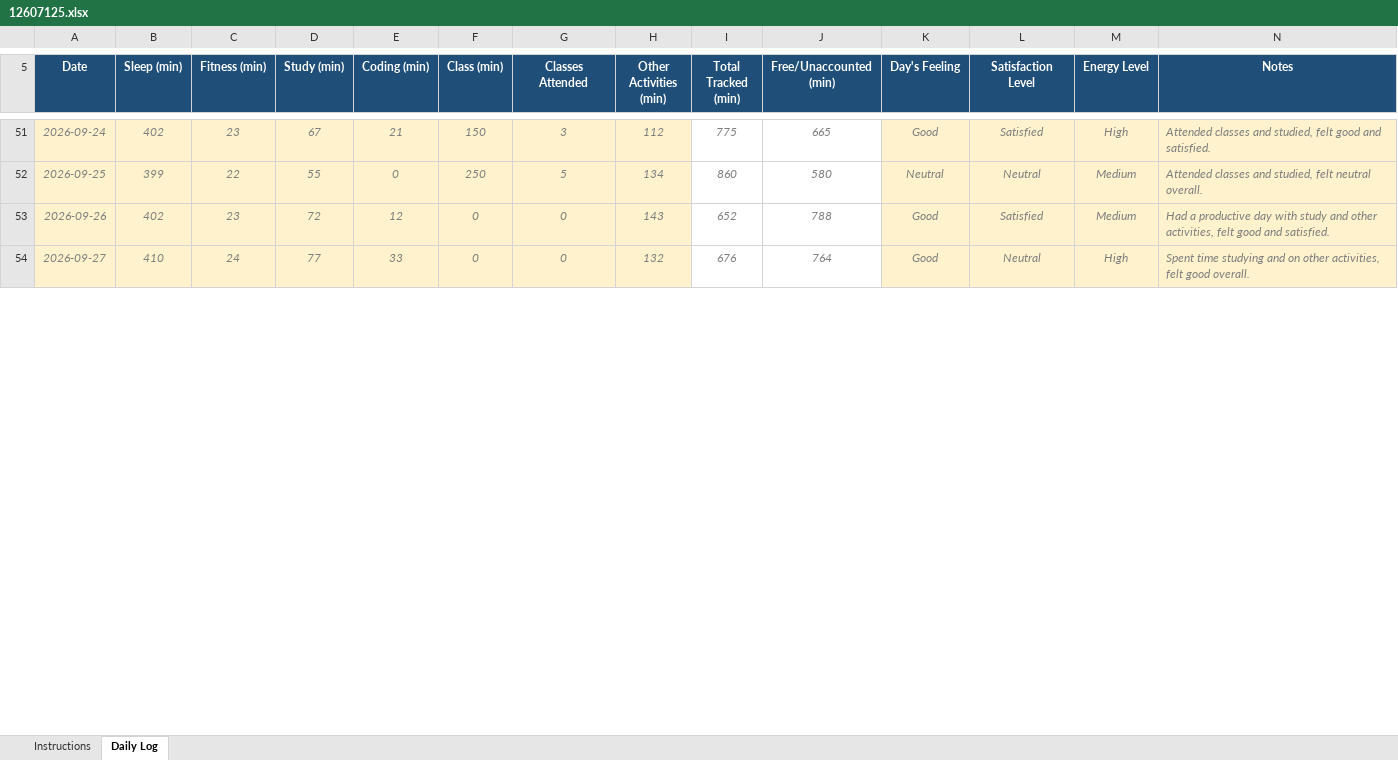
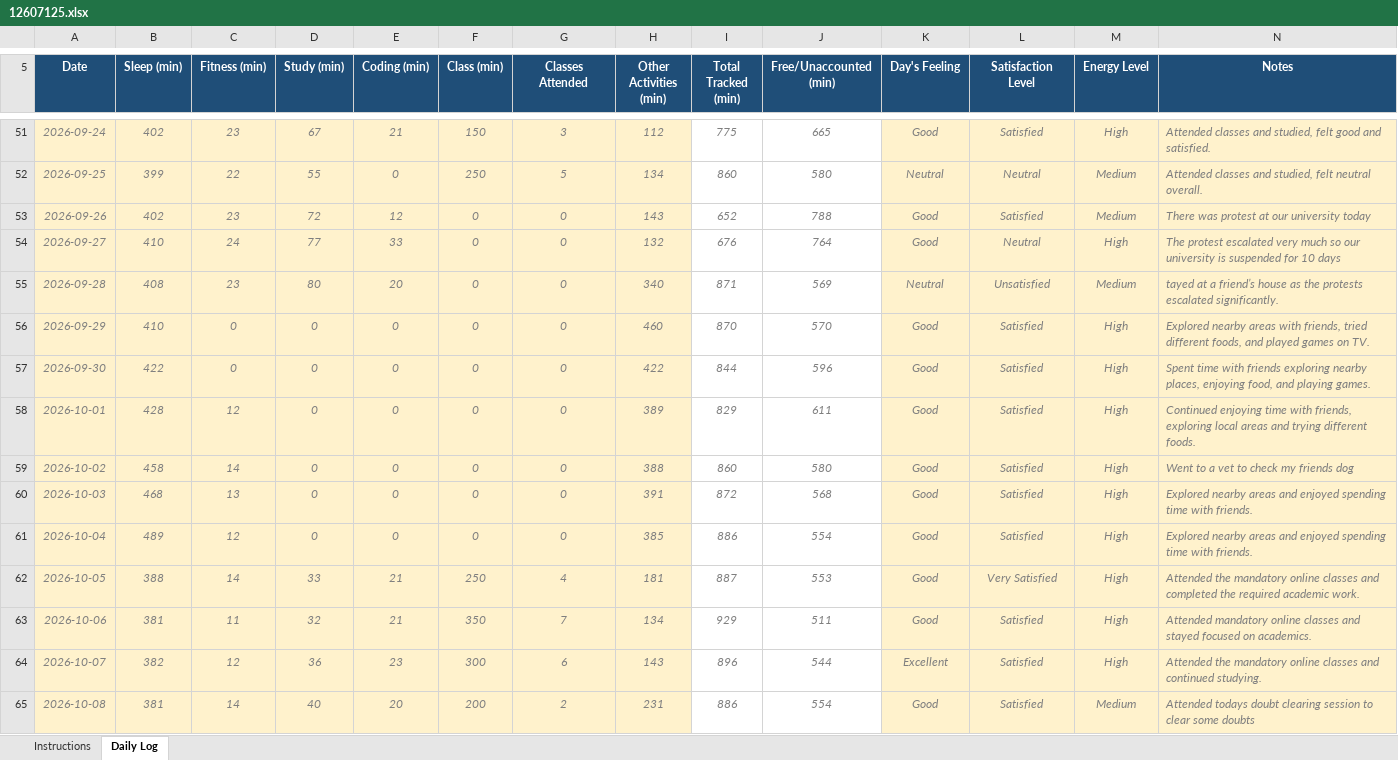
Before and after one commit to Anubhav-kk/CAP776, an Excel workbook: 12607125.xlsx, sheet Daily Log, drawn as a sheet; only a part is shown, gaps mark what is left out; values as stored, in another font and other column widths than the file's, no borders; conditional formats not drawn; the diff covers the shown part only; the diff names each change by its address in the sheet, - before the commit and + after, or states it on an @@ line.

Commit message:
Update daily activity

```diff
--- a/12607125.xlsx (sheet Daily Log)
+++ b/12607125.xlsx (sheet Daily Log)
-N53 (Notes): Had a productive day with study and other activities, felt good and satisfied.
+N53 (Notes): There was protest at our university today
-N54 (Notes): Spent time studying and on other activities, felt good overall.
+N54 (Notes): The protest escalated very much so our university is suspended for 10 days
+row 55: 2026-09-28 | 408 | 23 | 80 | 20 | 0 | 0 | 340 | 871 | 569 | Neutral | Unsatisfied | Medium | tayed at a friend’s house as the protests escalated significantly.
+row 56: 2026-09-29 | 410 | 0 | 0 | 0 | 0 | 0 | 460 | 870 | 570 | Good | Satisfied | High | Explored nearby areas with friends, tried different foods, and played games on TV.
+row 57: 2026-09-30 | 422 | 0 | 0 | 0 | 0 | 0 | 422 | 844 | 596 | Good | Satisfied | High | Spent time with friends exploring nearby places, enjoying food, and playing games.
+row 58: 2026-10-01 | 428 | 12 | 0 | 0 | 0 | 0 | 389 | 829 | 611 | Good | Satisfied | High | Continued enjoying time with friends, exploring local areas and trying different foods.
+row 59: 2026-10-02 | 458 | 14 | 0 | 0 | 0 | 0 | 388 | 860 | 580 | Good | Satisfied | High | Went to a vet to check my friends dog
+row 60: 2026-10-03 | 468 | 13 | 0 | 0 | 0 | 0 | 391 | 872 | 568 | Good | Satisfied | High | Explored nearby areas and enjoyed spending time with friends.
+row 61: 2026-10-04 | 489 | 12 | 0 | 0 | 0 | 0 | 385 | 886 | 554 | Good | Satisfied | High | Explored nearby areas and enjoyed spending time with friends.
+row 62: 2026-10-05 | 388 | 14 | 33 | 21 | 250 | 4 | 181 | 887 | 553 | Good | Very Satisfied | High | Attended the mandatory online classes and completed the required academic work.
+row 63: 2026-10-06 | 381 | 11 | 32 | 21 | 350 | 7 | 134 | 929 | 511 | Good | Satisfied | High | Attended mandatory online classes and stayed focused on academics.
+row 64: 2026-10-07 | 382 | 12 | 36 | 23 | 300 | 6 | 143 | 896 | 544 | Excellent | Satisfied | High | Attended the mandatory online classes and continued studying.
+row 65: 2026-10-08 | 381 | 14 | 40 | 20 | 200 | 2 | 231 | 886 | 554 | Good | Satisfied | Medium | Attended todays doubt clearing session to clear some doubts
```
Also changed, not shown: 10 added rows and 3 edited cells elsewhere in this sheet, formulas that keep their value.
